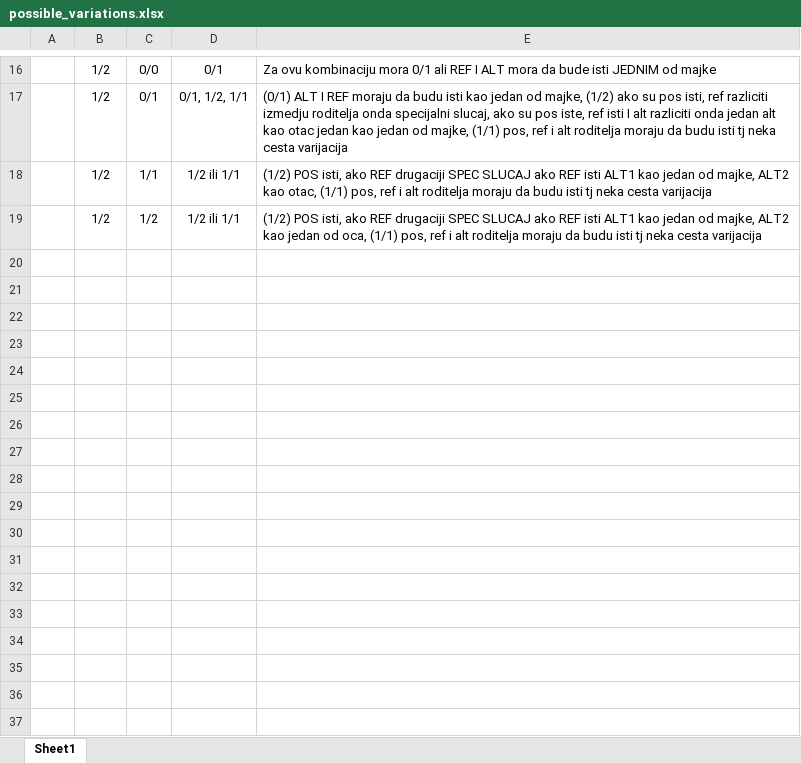
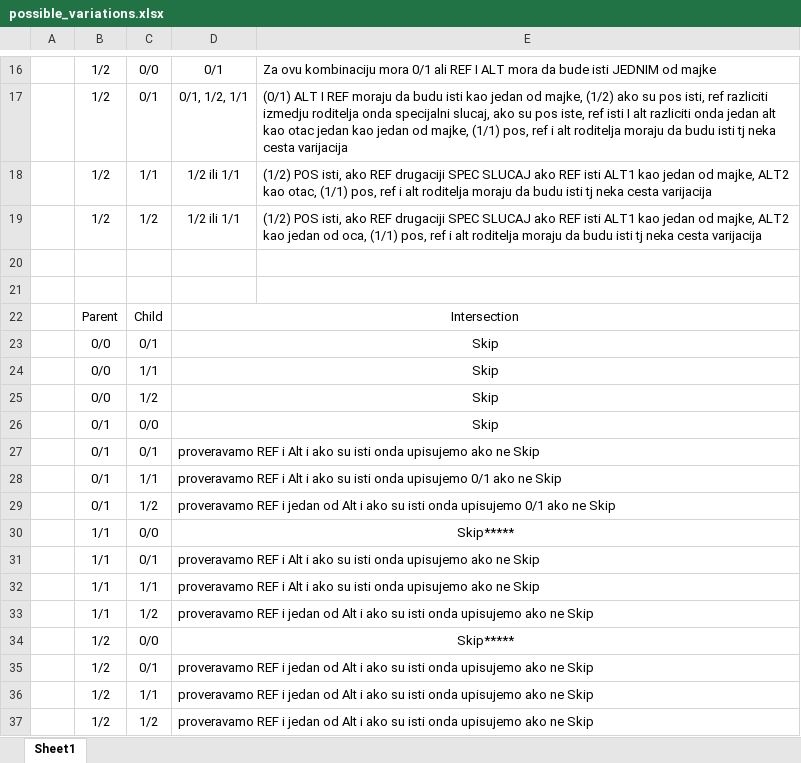
Before and after one commit to anjalukic/genome-informatics-GIAB-de-novo-search, an Excel workbook: possible_variations.xlsx, sheet Sheet1, drawn as a sheet; only a part is shown, gaps mark what is left out; values as stored, in another font and other column widths than the file's, no borders; the diff names each change by its address in the sheet, - before the commit and + after, or states it on an @@ line.

Commit message:
First intersection
First part: Naive comparison where we check for same position and ref in variants of two VCF files.

Previous main is transferred to parallel3VCF because we need to do it with 2 VCF files :(

```diff
--- a/possible_variations.xlsx (sheet Sheet1)
+++ b/possible_variations.xlsx (sheet Sheet1)
+row 20: (empty)
+row 21: (empty)
+row 22:  | Parent | Child | Intersection
+row 23:  | 0/0 | 0/1 | Skip
+row 24:  | 0/0 | 1/1 | Skip
+row 25:  | 0/0 | 1/2 | Skip
+row 26:  | 0/1 | 0/0 | Skip
+row 27:  | 0/1 | 0/1 | proveravamo REF i Alt i ako su isti onda upisujemo ako ne Skip
+row 28:  | 0/1 | 1/1 | proveravamo REF i Alt i ako su isti onda upisujemo 0/1 ako ne Skip
+row 29:  | 0/1 | 1/2 | proveravamo REF i jedan od Alt i ako su isti onda upisujemo 0/1 ako ne Skip
+row 30:  | 1/1 | 0/0 | Skip*****
+row 31:  | 1/1 | 0/1 | proveravamo REF i Alt i ako su isti onda upisujemo ako ne Skip
+row 32:  | 1/1 | 1/1 | proveravamo REF i Alt i ako su isti onda upisujemo ako ne Skip
+row 33:  | 1/1 | 1/2 | proveravamo REF i jedan od Alt i ako su isti onda upisujemo ako ne Skip
+row 34:  | 1/2 | 0/0 | Skip*****
+row 35:  | 1/2 | 0/1 | proveravamo REF i jedan od Alt i ako su isti onda upisujemo ako ne Skip
+row 36:  | 1/2 | 1/1 | proveravamo REF i jedan od Alt i ako su isti onda upisujemo ako ne Skip
+row 37:  | 1/2 | 1/2 | proveravamo REF i jedan od Alt i ako su isti onda upisujemo ako ne Skip
```
Also changed, not shown: 5 other files.
